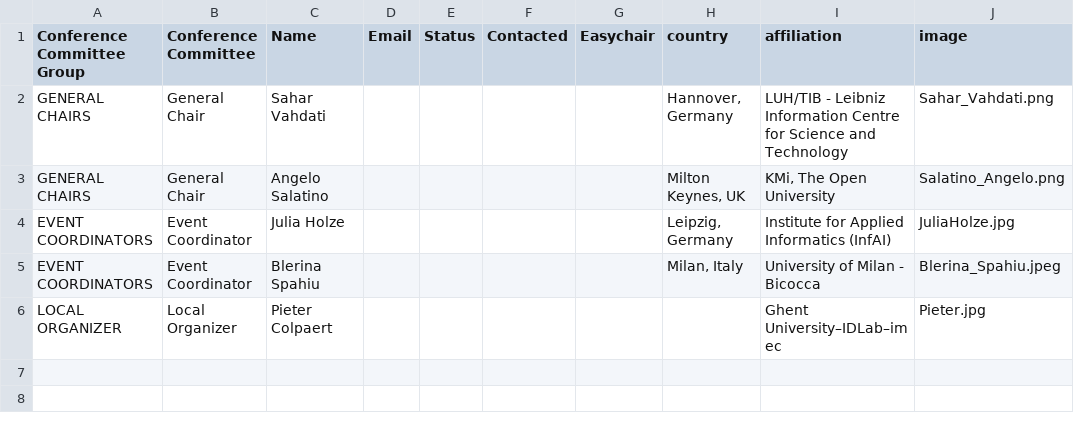
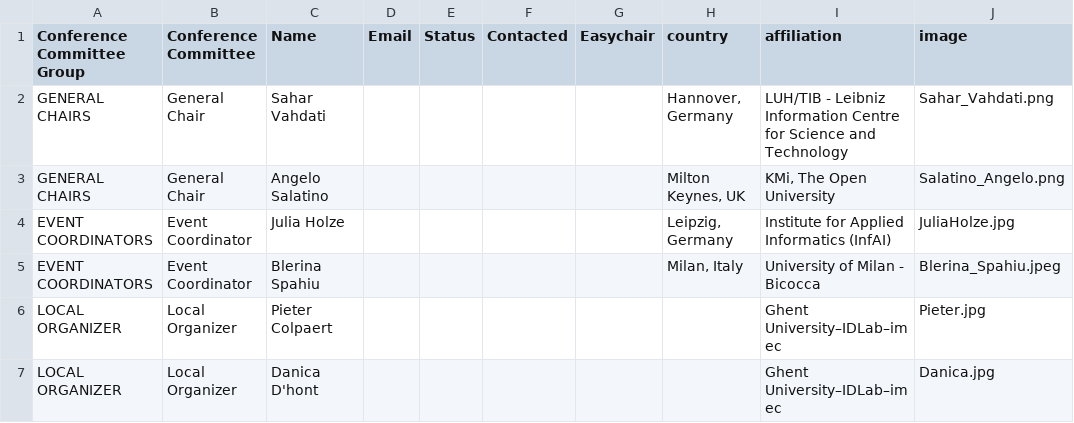
Before and after one commit to SEMANTiCS-org/2026-semantics-org.github.io, a CSV file: content/oc.csv, drawn as a sheet.

Commit message:
feat: add new member in oc

```diff
--- a/content/oc.csv
+++ b/content/oc.csv
@@ -6 +6,2 @@ EVENT COORDINATORS,Event  Coordinator,Blerina Spahiu,,,,,"Milan, Italy",Universi
 LOCAL ORGANIZER,Local  Organizer,Pieter Colpaert,,,,,"","Ghent University–IDLab–imec",Pieter.jpg
+LOCAL ORGANIZER,Local  Organizer,Danica D'hont,,,,,"","Ghent University–IDLab–imec",Danica.jpg
```
